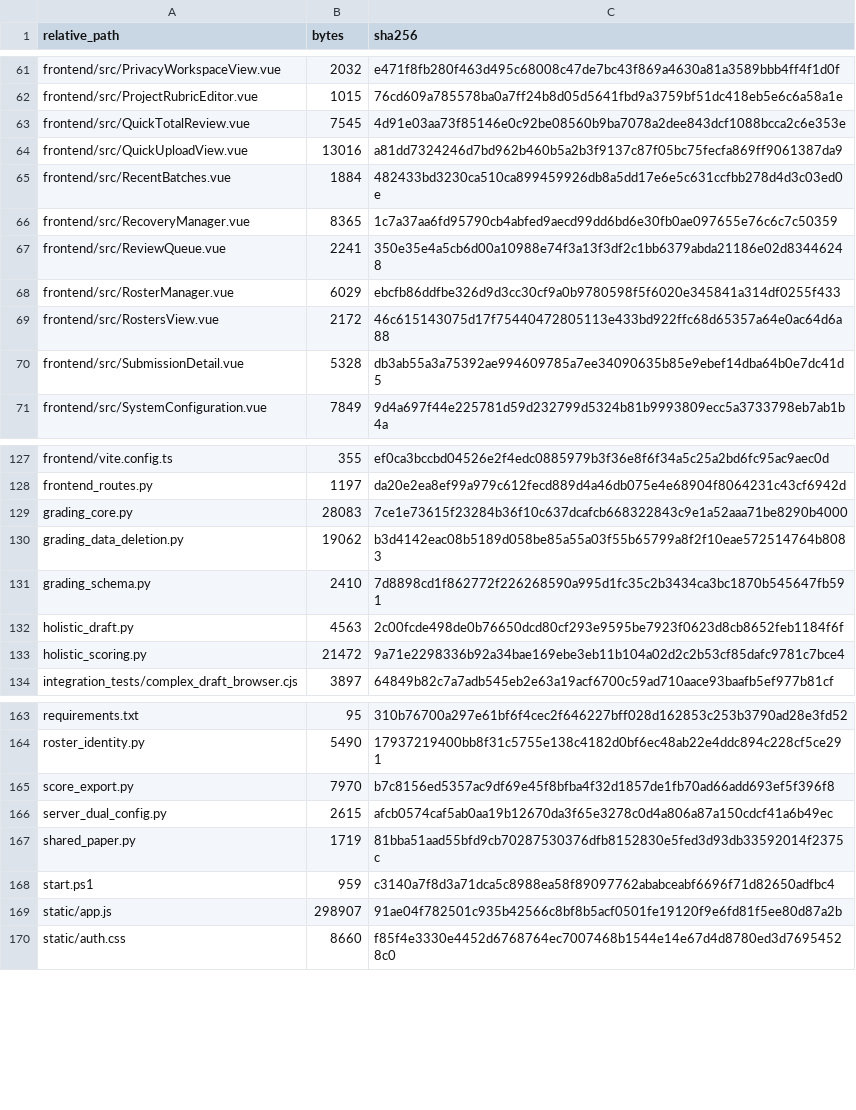
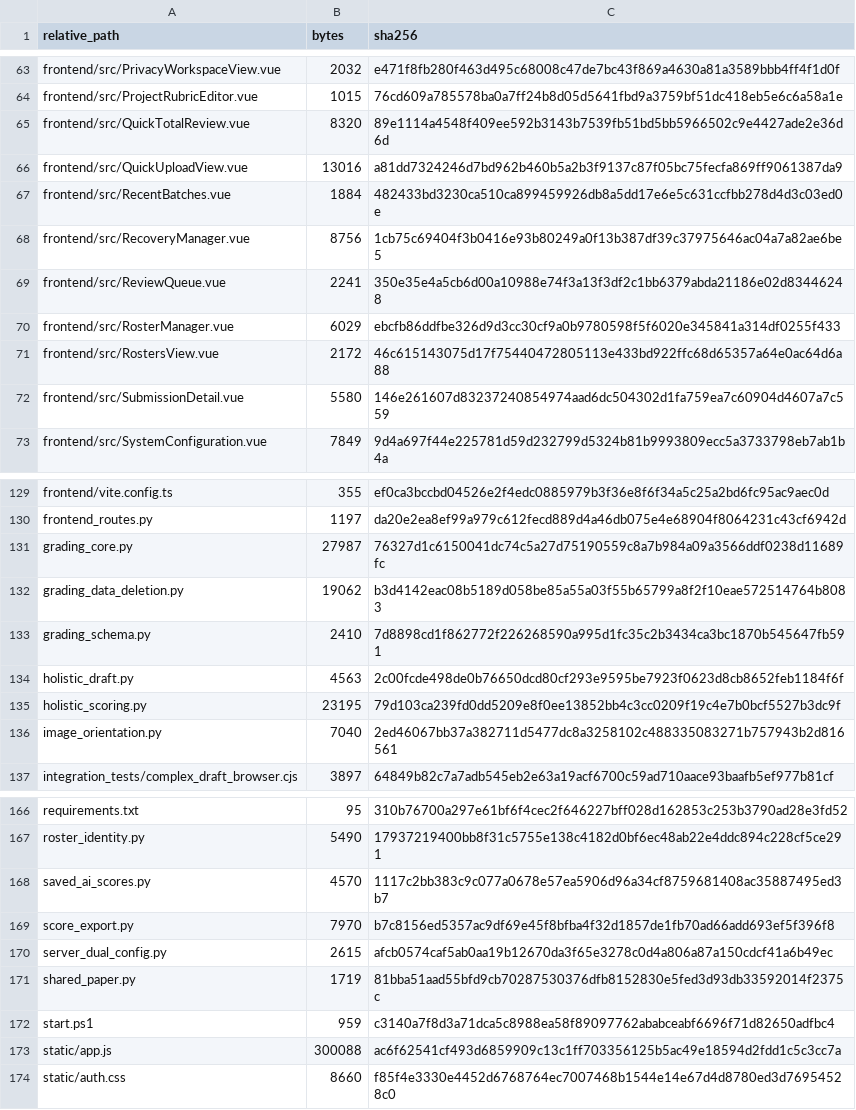
Before and after one commit to blueandnight/history-ai-dual-grader-portable, a CSV file: SOURCE_FILES.csv, drawn as a sheet; only a part is shown, gaps mark what is left out; the diff covers the shown part only.

Commit message:
Prepare portable beta.4 with grading recovery and valid score display

```diff
--- a/SOURCE_FILES.csv
+++ b/SOURCE_FILES.csv
@@ -62,6 +64,6 @@ frontend/src/PrivacyWorkspaceView.vue,2032,e471f8fb280f463d495c68008c47de7bc43f8
 frontend/src/ProjectRubricEditor.vue,1015,76cd609a785578ba0a7ff24b8d05d5641fbd9a3759bf51dc418eb5e6c6a58a1e
-frontend/src/QuickTotalReview.vue,7545,4d91e03aa73f85146e0c92be08560b9ba7078a2dee843dcf1088bcca2c6e353e
+frontend/src/QuickTotalReview.vue,8320,89e1114a4548f409ee592b3143b7539fb51bd5bb5966502c9e4427ade2e36d6d
 frontend/src/QuickUploadView.vue,13016,a81dd7324246d7bd962b460b5a2b3f9137c87f05bc75fecfa869ff9061387da9
 frontend/src/RecentBatches.vue,1884,482433bd3230ca510ca899459926db8a5dd17e6e5c631ccfbb278d4d3c03ed0e
-frontend/src/RecoveryManager.vue,8365,1c7a37aa6fd95790cb4abfed9aecd99dd6bd6e30fb0ae097655e76c6c7c50359
+frontend/src/RecoveryManager.vue,8756,1cb75c69404f3b0416e93b80249a0f13b387df39c37975646ac04a7a82ae6be5
 frontend/src/ReviewQueue.vue,2241,350e35e4a5cb6d00a10988e74f3a13f3df2c1bb6379abda21186e02d83446248
@@ -69,3 +71,3 @@ frontend/src/RosterManager.vue,6029,ebcfb86ddfbe326d9d3cc30cf9a0b9780598f5f6020e
 frontend/src/RostersView.vue,2172,46c615143075d17f75440472805113e433bd922ffc68d65357a64e0ac64d6a88
-frontend/src/SubmissionDetail.vue,5328,db3ab55a3a75392ae994609785a7ee34090635b85e9ebef14dba64b0e7dc41d5
+frontend/src/SubmissionDetail.vue,5580,146e261607d83237240854974aad6dc504302d1fa759ea7c60904d4607a7c559
 frontend/src/SystemConfiguration.vue,7849,9d4a697f44e225781d59d232799d5324b81b9993809ecc5a3733798eb7ab1b4a
@@ -128,3 +130,3 @@ frontend/vite.config.ts,355,ef0ca3bccbd04526e2f4edc0885979b3f36e8f6f34a5c25a2bd6
 frontend_routes.py,1197,da20e2ea8ef99a979c612fecd889d4a46db075e4e68904f8064231c43cf6942d
-grading_core.py,28083,7ce1e73615f23284b36f10c637dcafcb668322843c9e1a52aaa71be8290b4000
+grading_core.py,27987,76327d1c6150041dc74c5a27d75190559c8a7b984a09a3566ddf0238d11689fc
 grading_data_deletion.py,19062,b3d4142eac08b5189d058be85a55a03f55b65799a8f2f10eae572514764b8083
@@ -132,3 +134,4 @@ grading_schema.py,2410,7d8898cd1f862772f226268590a995d1fc35c2b3434ca3bc1870b5456
 holistic_draft.py,4563,2c00fcde498de0b76650dcd80cf293e9595be7923f0623d8cb8652feb1184f6f
-holistic_scoring.py,21472,9a71e2298336b92a34bae169ebe3eb11b104a02d2c2b53cf85dafc9781c7bce4
+holistic_scoring.py,23195,79d103ca239fd0dd5209e8f0ee13852bb4c3cc0209f19c4e7b0bcf5527b3dc9f
+image_orientation.py,7040,2ed46067bb37a382711d5477dc8a3258102c488335083271b757943b2d816561
 integration_tests/complex_draft_browser.cjs,3897,64849b82c7a7adb545eb2e63a19acf6700c59ad710aace93baafb5ef977b81cf
@@ -164,2 +167,3 @@ requirements.txt,95,310b76700a297e61bf6f4cec2f646227bff028d162853c253b3790ad28e3
 roster_identity.py,5490,17937219400bb8f31c5755e138c4182d0bf6ec48ab22e4ddc894c228cf5ce291
+saved_ai_scores.py,4570,1117c2bb383c9c077a0678e57ea5906d96a34cf8759681408ac35887495ed3b7
 score_export.py,7970,b7c8156ed5357ac9df69e45f8bfba4f32d1857de1fb70ad66add693ef5f396f8
@@ -168,3 +172,3 @@ shared_paper.py,1719,81bba51aad55bfd9cb70287530376dfb8152830e5fed3d93db33592014f
 start.ps1,959,c3140a7f8d3a71dca5c8988ea58f89097762ababceabf6696f71d82650adfbc4
-static/app.js,298907,91ae04f782501c935b42566c8bf8b5acf0501fe19120f9e6fd81f5ee80d87a2b
+static/app.js,300088,ac6f62541cf493d6859909c13c1ff703356125b5ac49e18594d2fdd1c5c3cc7a
 static/auth.css,8660,f85f4e3330e4452d6768764ec7007468b1544e14e67d4d8780ed3d76954528c0
```
Also changed, not shown: 3 added rows and 40 edited cells elsewhere in this file, 32 other files.
